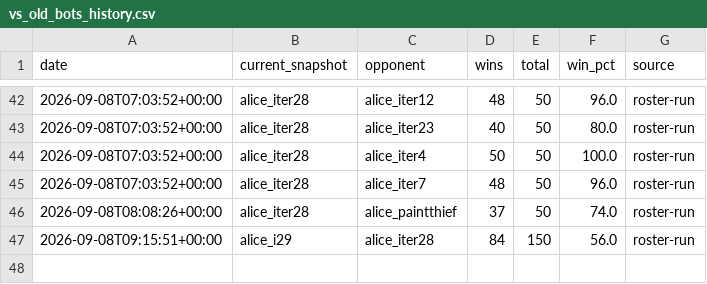
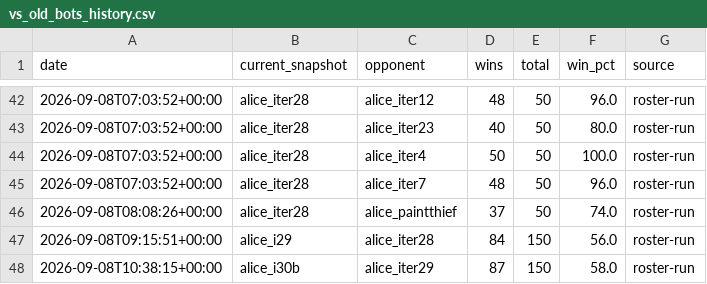
Before and after one commit to terryvanbelle/battlecode25-vibe, a CSV file: agents/alice/progress/vs_old_bots_history.csv, drawn as a sheet; only a part is shown, gaps mark what is left out; the diff names each change by its address in the sheet, - before the commit and + after, or states it on an @@ line.

```diff
--- a/agents/alice/progress/vs_old_bots_history.csv
+++ b/agents/alice/progress/vs_old_bots_history.csv
+row 48: 2026-09-08T10:38:15+00:00 | alice_i30b | alice_iter29 | 87 | 150 | 58.0 | roster-run
```
Also changed, not shown: 5 other files.
